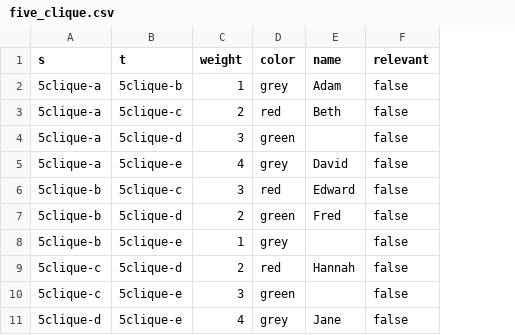
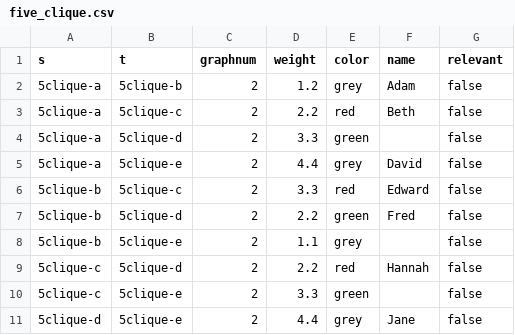
Before and after one commit to MetallData/metalldata, a CSV file: data/metall_graph/csv/five_clique.csv, drawn as a sheet; addresses are those after the commit; the diff names each change by its address in the sheet, - before the commit and + after, or states it on an @@ line.

```diff
--- a/data/metall_graph/csv/five_clique.csv
+++ b/data/metall_graph/csv/five_clique.csv
+column C (graphnum), rows 2-11: all 2
-D2 (weight): 1
+D2 (weight): 1.2
-D3 (weight): 2
+D3 (weight): 2.2
-D4 (weight): 3
+D4 (weight): 3.3
-D5 (weight): 4
+D5 (weight): 4.4
-D6 (weight): 3
+D6 (weight): 3.3
-D7 (weight): 2
+D7 (weight): 2.2
-D8 (weight): 1
+D8 (weight): 1.1
-D9 (weight): 2
+D9 (weight): 2.2
-D10 (weight): 3
+D10 (weight): 3.3
-D11 (weight): 4
+D11 (weight): 4.4
```
Also changed, not shown: data/metall_graph/csv/four_clique.csv, data/metall_graph/csv/two_triangles.csv, 30 other files.
